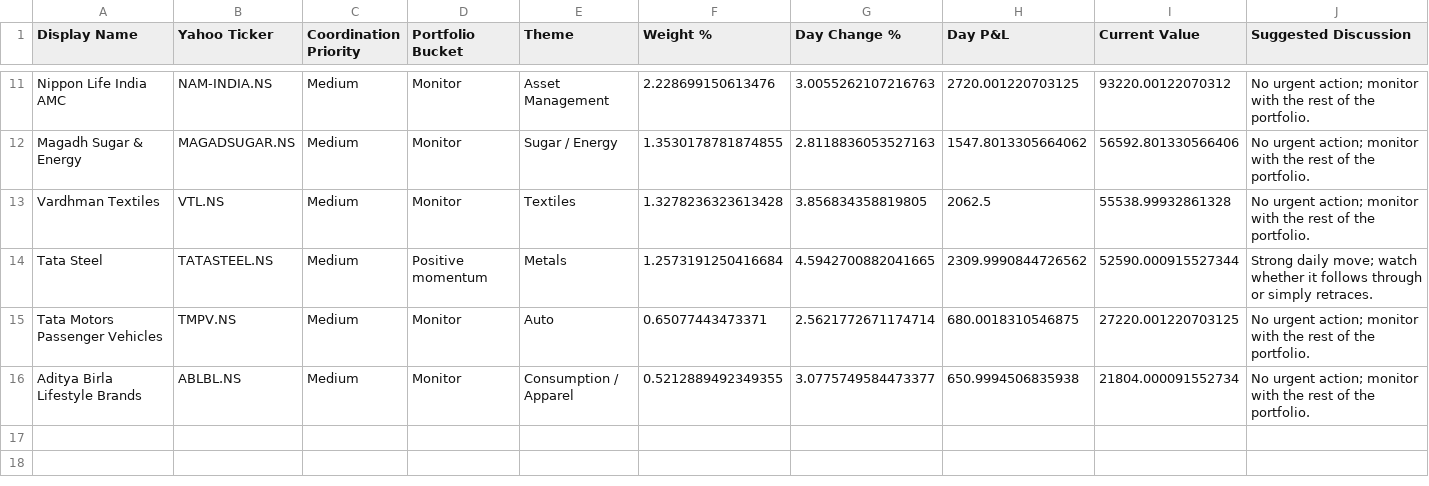
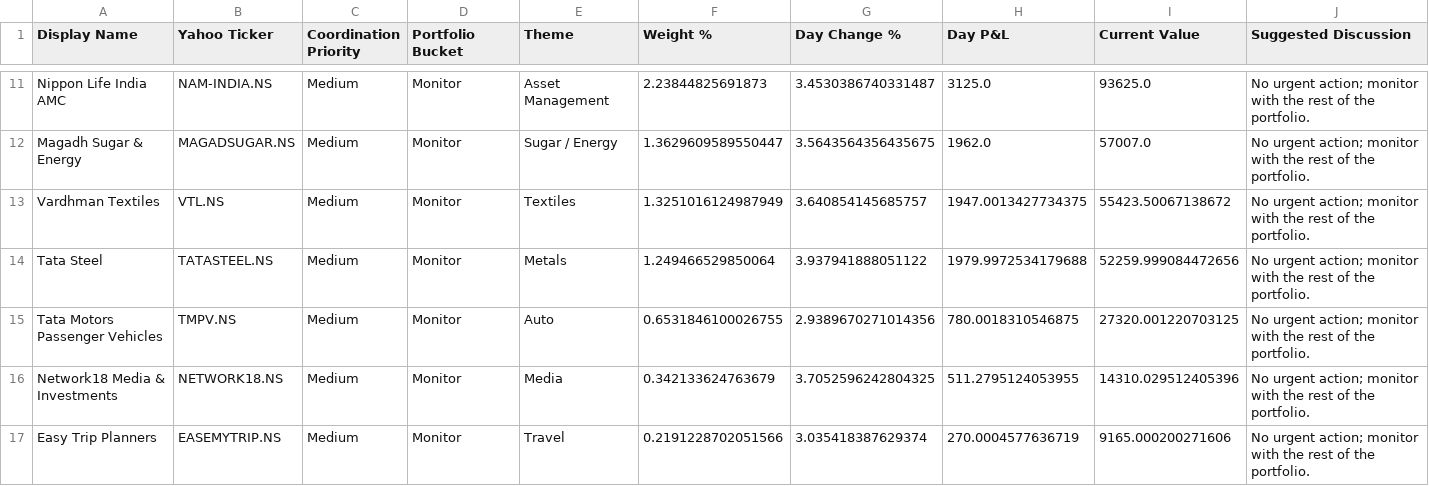
Before and after one commit to hvj7p7shkv-hub/vikram-portfolio-dashboard, a CSV file: data/action_queue.csv, drawn as a sheet; only a part is shown, gaps mark what is left out; removed rows and columns are numbered as before the commit, all else as after; the diff covers the shown part only; the diff names each change by its address in the sheet, - before the commit and + after, or states it on an @@ line.

```diff
--- a/data/action_queue.csv
+++ b/data/action_queue.csv
-F11 (Weight %): 2.228699150613476
+F11 (Weight %): 2.23844825691873
-G11 (Day Change %): 3.0055262107216763
+G11 (Day Change %): 3.4530386740331487
-H11 (Day P&L): 2720.001220703125
+H11 (Day P&L): 3125.0
-I11 (Current Value): 93220.00122070312
+I11 (Current Value): 93625.0
-F12 (Weight %): 1.3530178781874855
+F12 (Weight %): 1.3629609589550447
-G12 (Day Change %): 2.8118836053527163
+G12 (Day Change %): 3.5643564356435675
-H12 (Day P&L): 1547.8013305664062
+H12 (Day P&L): 1962.0
-I12 (Current Value): 56592.801330566406
+I12 (Current Value): 57007.0
-F13 (Weight %): 1.3278236323613428
+F13 (Weight %): 1.3251016124987949
-G13 (Day Change %): 3.856834358819805
+G13 (Day Change %): 3.640854145685757
-H13 (Day P&L): 2062.5
+H13 (Day P&L): 1947.0013427734375
-I13 (Current Value): 55538.99932861328
+I13 (Current Value): 55423.50067138672
-D14 (Portfolio Bucket): Positive momentum
+D14 (Portfolio Bucket): Monitor
-F14 (Weight %): 1.2573191250416684
+F14 (Weight %): 1.249466529850064
-G14 (Day Change %): 4.5942700882041665
+G14 (Day Change %): 3.937941888051122
-H14 (Day P&L): 2309.9990844726562
+H14 (Day P&L): 1979.9972534179688
-I14 (Current Value): 52590.000915527344
+I14 (Current Value): 52259.999084472656
-J14 (Suggested Discussion): Strong daily move; watch whether it follows through or simply retraces.
+J14 (Suggested Discussion): No urgent action; monitor with the rest of the portfolio.
-F15 (Weight %): 0.65077443473371
+F15 (Weight %): 0.6531846100026755
-G15 (Day Change %): 2.5621772671174714
+G15 (Day Change %): 2.9389670271014356
-H15 (Day P&L): 680.0018310546875
+H15 (Day P&L): 780.0018310546875
-I15 (Current Value): 27220.001220703125
+I15 (Current Value): 27320.001220703125
-row 16: Aditya Birla Lifestyle Brands | ABLBL.NS | Medium | Monitor | Consumption / Apparel | 0.5212889492349355 | 3.0775749584473377 | 650.9994506835938 | 21804.000091552734 | No urgent action; monitor with the rest of the portfolio.
+row 16: Network18 Media & Investments | NETWORK18.NS | Medium | Monitor | Media | 0.342133624763679 | 3.7052596242804325 | 511.2795124053955 | 14310.029512405396 | No urgent action; monitor with the rest of the portfolio.
+row 17: Easy Trip Planners | EASEMYTRIP.NS | Medium | Monitor | Travel | 0.2191228702051566 | 3.035418387629374 | 270.0004577636719 | 9165.000200271606 | No urgent action; monitor with the rest of the portfolio.
```
Also changed, not shown: 1 added row, 1 removed row and 29 edited cells elsewhere in this file, data/holdings.csv, 1 other file.
